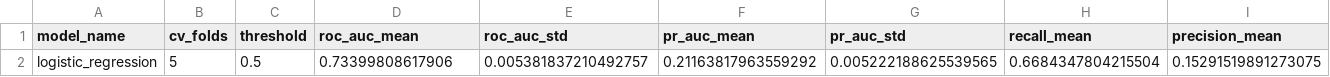
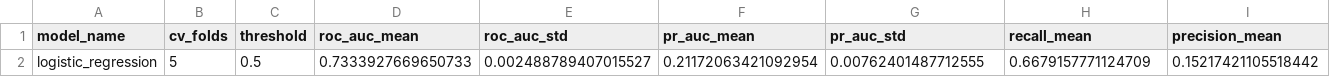
Before and after one commit to Pasiya990/FDM-AutoMobile_Loan_Default_Modelling, a CSV file: experiments/results/logistic_regression.csv, drawn as a sheet; only a part is shown; removed rows and columns are numbered as before the commit, all else as after; rows hold the shown columns only; the diff names each change by its address in the sheet, - before the commit and + after, or states it on an @@ line.

```diff
--- a/experiments/results/logistic_regression.csv
+++ b/experiments/results/logistic_regression.csv
-row 2: logistic_regression | 5 | 0.5 | 0.73399808617906 | 0.005381837210492757 | 0.21163817963559292 | 0.005222188625539565 | 0.6684347804215504 | 0.15291519891273075
+row 2: logistic_regression | 5 | 0.5 | 0.7333927669650733 | 0.002488789407015527 | 0.21172063421092954 | 0.00762401487712555 | 0.6679157771124709 | 0.15217421105518442
```
Also changed, not shown: experiments/results/experiments.csv, experiments/results/lightgbm_random_search.csv, 36 other files.
